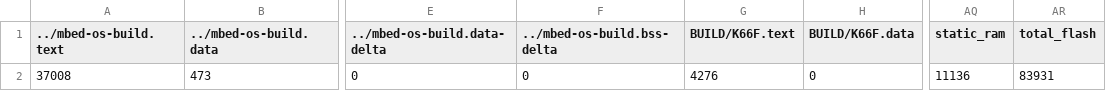
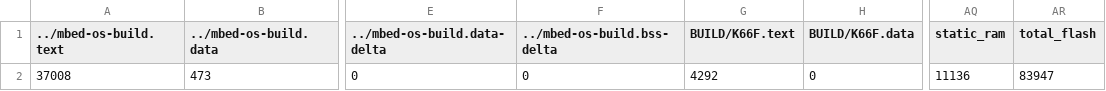
Before and after one commit to wutongtoby/final_project, a CSV file: BUILD/K66F/GCC_ARM/final_project_map.csv, drawn as a sheet; only a part is shown, gaps mark what is left out; the diff names each change by its address in the sheet, - before the commit and + after, or states it on an @@ line.

```diff
--- a/BUILD/K66F/GCC_ARM/final_project_map.csv
+++ b/BUILD/K66F/GCC_ARM/final_project_map.csv
-G2 (BUILD/K66F.text): 4276
+G2 (BUILD/K66F.text): 4292
-AR2 (total_flash): 83931
+AR2 (total_flash): 83947
```
Also changed, not shown: 19 other files.
